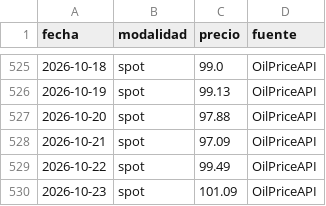
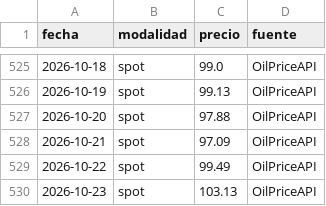
Before and after one commit to yartoorsdar/gasolina-gt, a CSV file: data/db/wti.csv, drawn as a sheet; only a part is shown, gaps mark what is left out.

```diff
--- a/data/db/wti.csv
+++ b/data/db/wti.csv
@@ -529,2 +529,2 @@ fecha,modalidad,precio,fuente
 2026-10-22,spot,99.49,OilPriceAPI
-2026-10-23,spot,101.09,OilPriceAPI
+2026-10-23,spot,103.13,OilPriceAPI
```
Also changed, not shown: data/db/articulos.csv, data/db/calibracion.csv, 4 other files.
